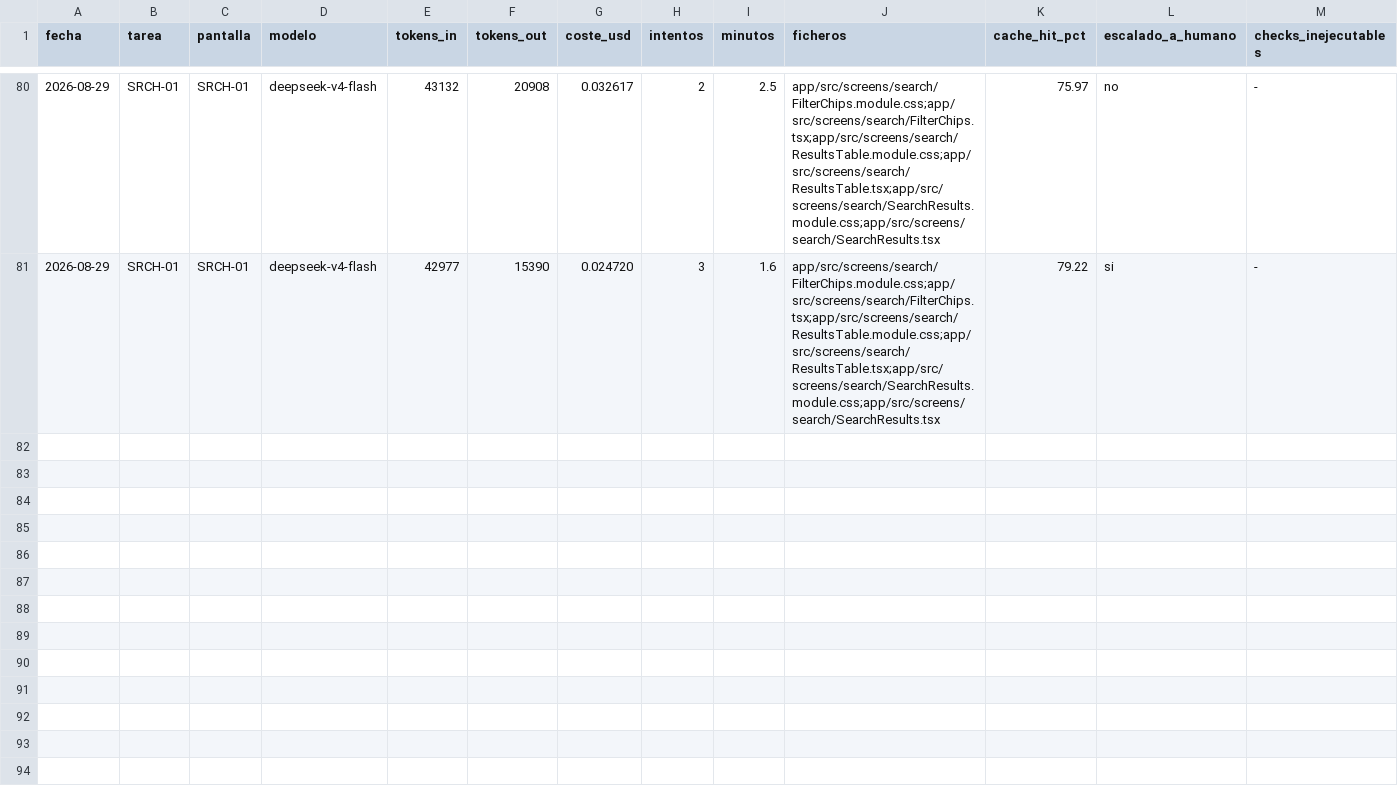
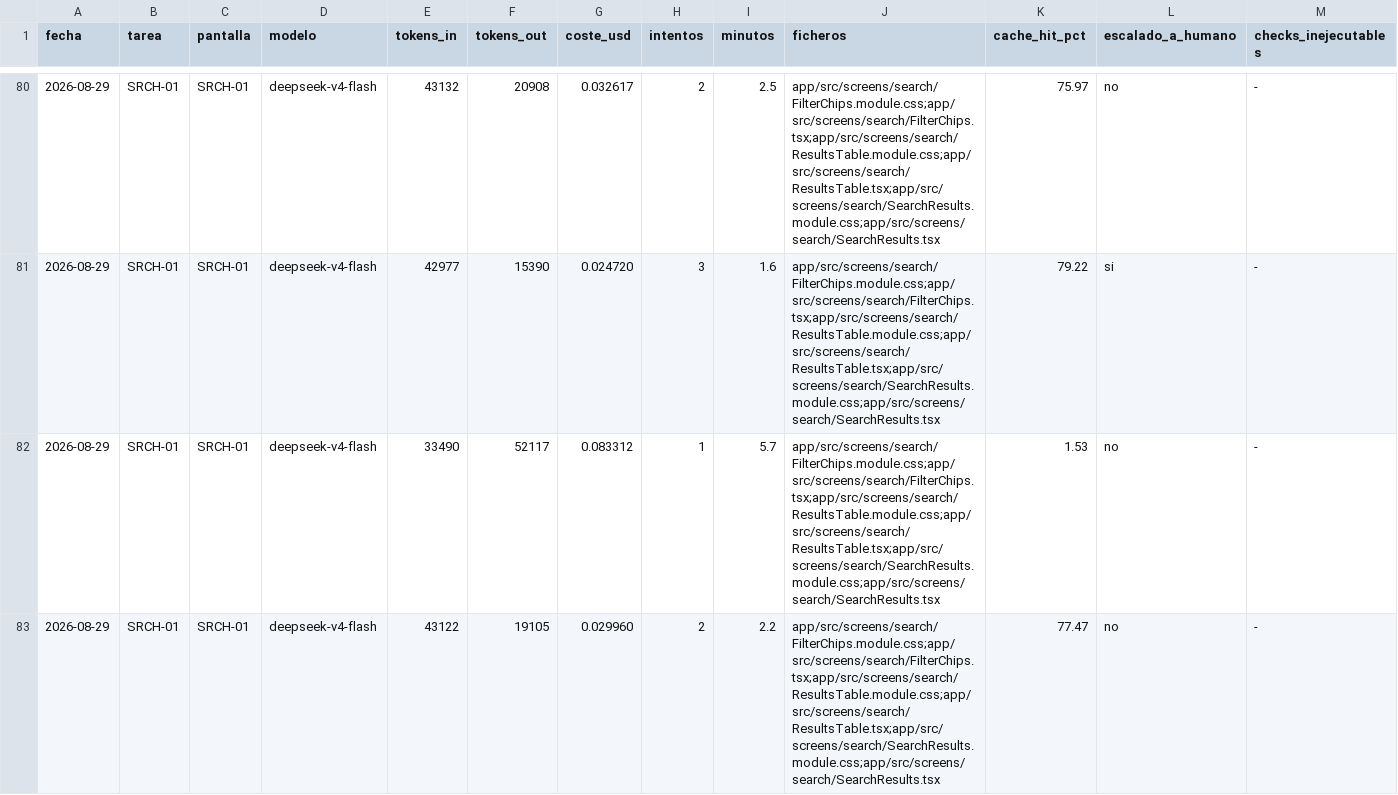
Before and after one commit to aguillensp-sudo/RinWorld.io, a CSV file: openspec/mvp/harness-metrics.csv, drawn as a sheet; only a part is shown, gaps mark what is left out; rows hold the shown columns only; the diff names each change by its address in the sheet, - before the commit and + after, or states it on an @@ line.

```diff
--- a/openspec/mvp/harness-metrics.csv
+++ b/openspec/mvp/harness-metrics.csv
+row 82: 2026-08-29 | SRCH-01 | SRCH-01 | deepseek-v4-flash | 33490 | 52117 | 0.083312 | 1 | 5.7 | app/src/screens/search/FilterChips.module.css;app/src/screens/search/FilterChips.tsx;app/src/screens/search/ResultsTable.module.css;app/src/screens/search/ResultsTable.tsx;app/src/screens/search/SearchResults.module.css;app/src/screens/search/SearchResults.tsx | 1.53 | no | -
+row 83: 2026-08-29 | SRCH-01 | SRCH-01 | deepseek-v4-flash | 43122 | 19105 | 0.029960 | 2 | 2.2 | app/src/screens/search/FilterChips.module.css;app/src/screens/search/FilterChips.tsx;app/src/screens/search/ResultsTable.module.css;app/src/screens/search/ResultsTable.tsx;app/src/screens/search/SearchResults.module.css;app/src/screens/search/SearchResults.tsx | 77.47 | no | -
```
Also changed, not shown: 2 other files.
